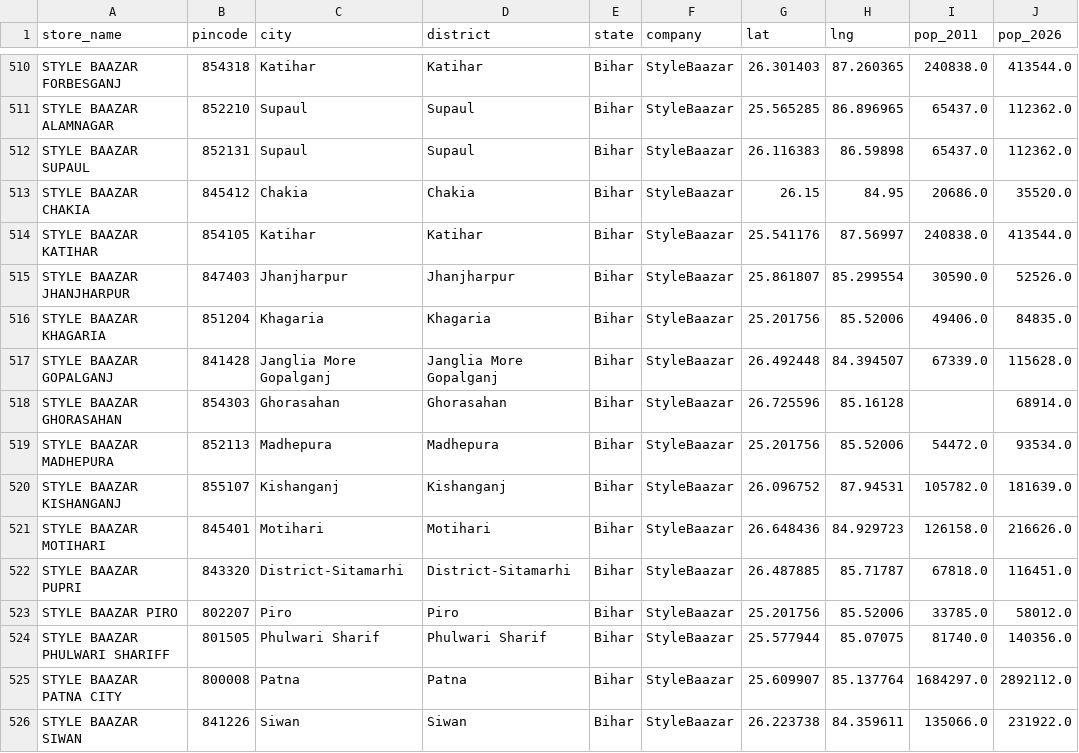
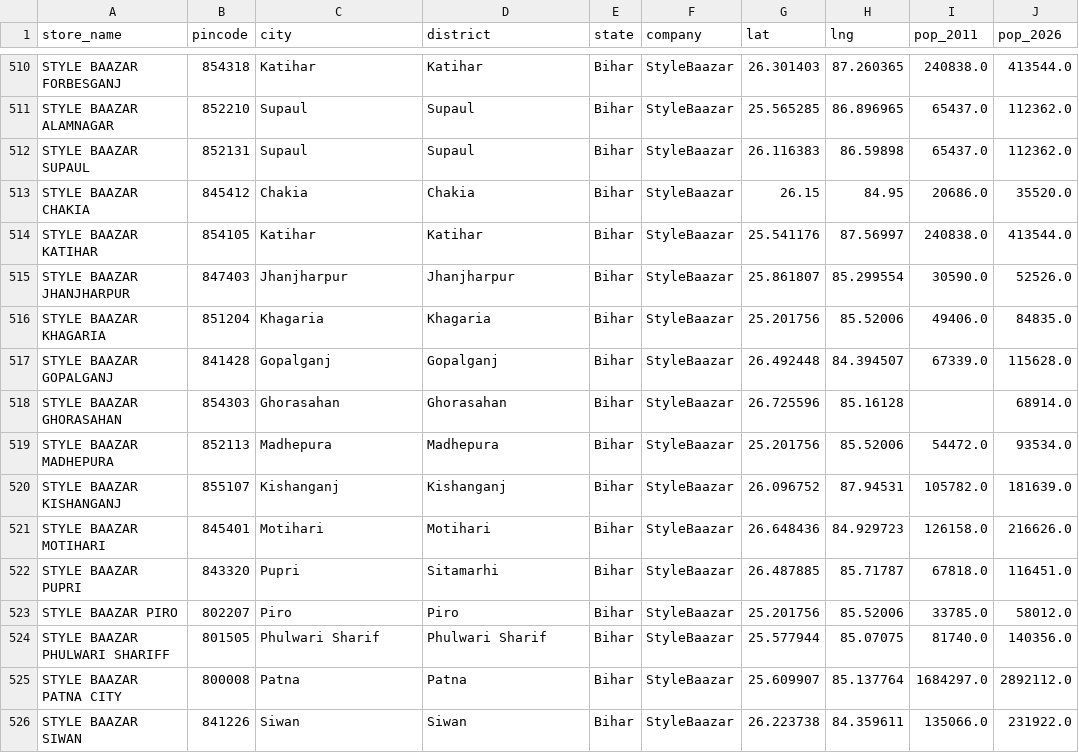
Before and after one commit to yashk812/retail-expansion-intel, a CSV file: master_stores.csv, drawn as a sheet; only a part is shown, gaps mark what is left out; the diff covers the shown part only; the diff names each change by its address in the sheet, - before the commit and + after, or states it on an @@ line.

Commit message:
Full metadata re-parse: fix all garbage city names, 0 Unknown states, 42 cities corrected from raw addresses

```diff
--- a/master_stores.csv
+++ b/master_stores.csv
-C517 (city): Janglia More Gopalganj
+C517 (city): Gopalganj
-D517 (district): Janglia More Gopalganj
+D517 (district): Gopalganj
-C522 (city): District-Sitamarhi
+C522 (city): Pupri
-D522 (district): District-Sitamarhi
+D522 (district): Sitamarhi
```
Also changed, not shown: 78 edited cells elsewhere in this file.
